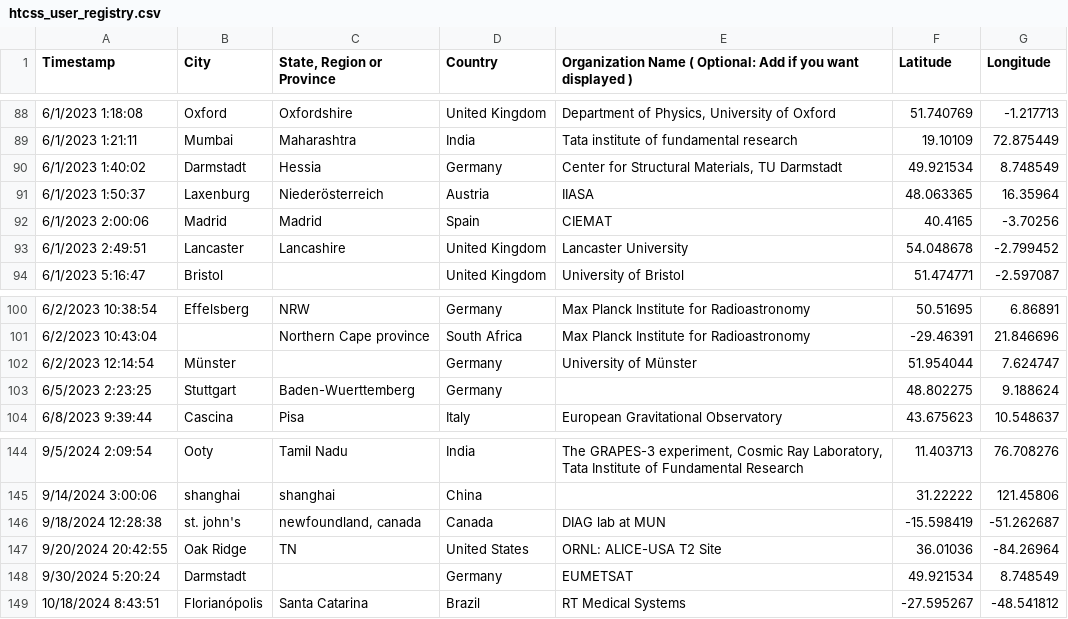
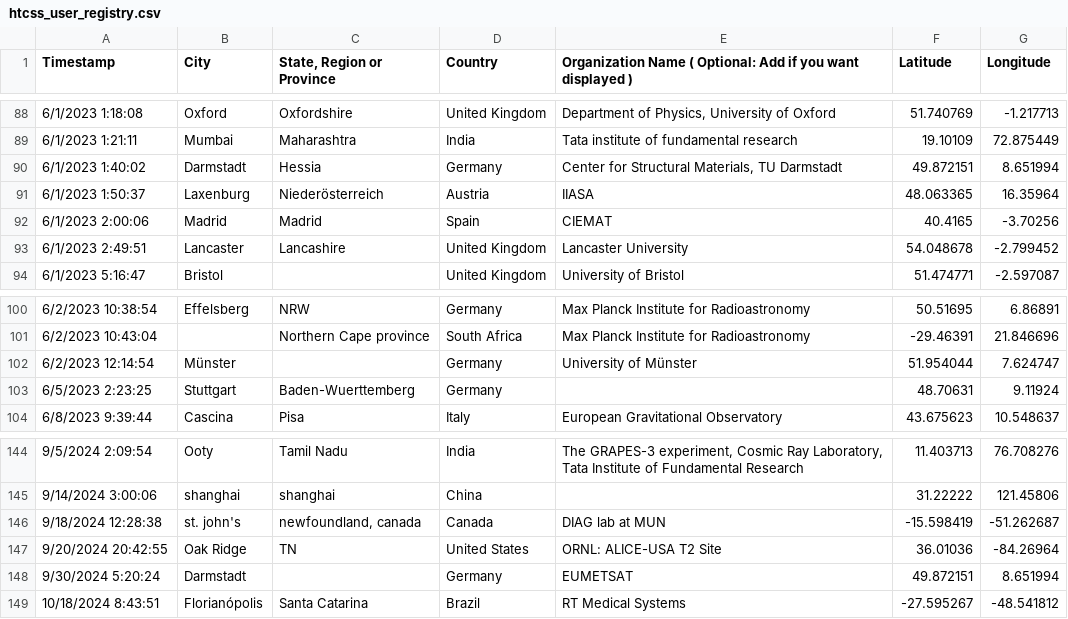
Before and after one commit to CHTC/data-cache, a CSV file: data/htcss_user_registry.csv, drawn as a sheet; only a part is shown, gaps mark what is left out.

```diff
--- a/data/htcss_user_registry.csv
+++ b/data/htcss_user_registry.csv
@@ -89,3 +89,3 @@ Timestamp,City,"State, Region or Province",Country,Organization Name ( Optional:
 6/1/2023 1:21:11,Mumbai,Maharashtra ,India,Tata institute of fundamental research ,19.10109,72.875449
-6/1/2023 1:40:02,Darmstadt,Hessia,Germany,"Center for Structural Materials, TU Darmstadt",49.921534,8.748549
+6/1/2023 1:40:02,Darmstadt,Hessia,Germany,"Center for Structural Materials, TU Darmstadt",49.872151,8.651994
 6/1/2023 1:50:37,Laxenburg,Niederösterreich,Austria,IIASA,48.063365,16.35964
@@ -102,3 +102,3 @@ Timestamp,City,"State, Region or Province",Country,Organization Name ( Optional:
 6/2/2023 12:14:54,Münster,,Germany,University of Münster,51.954044,7.624747
-6/5/2023 2:23:25,Stuttgart,Baden-Wuerttemberg,Germany,,48.802275,9.188624
+6/5/2023 2:23:25,Stuttgart,Baden-Wuerttemberg,Germany,,48.70631,9.11924
 6/8/2023 9:39:44,Cascina,Pisa,Italy,European Gravitational Observatory,43.675623,10.548637
@@ -147,3 +147,3 @@ Timestamp,City,"State, Region or Province",Country,Organization Name ( Optional:
 9/20/2024 20:42:55,Oak Ridge,TN,United States,ORNL: ALICE-USA T2 Site,36.01036,-84.26964
-9/30/2024 5:20:24,Darmstadt,,Germany,EUMETSAT,49.921534,8.748549
+9/30/2024 5:20:24,Darmstadt,,Germany,EUMETSAT,49.872151,8.651994
 10/18/2024 8:43:51,Florianópolis,Santa Catarina,Brazil,RT Medical Systems,-27.595267,-48.541812
```
